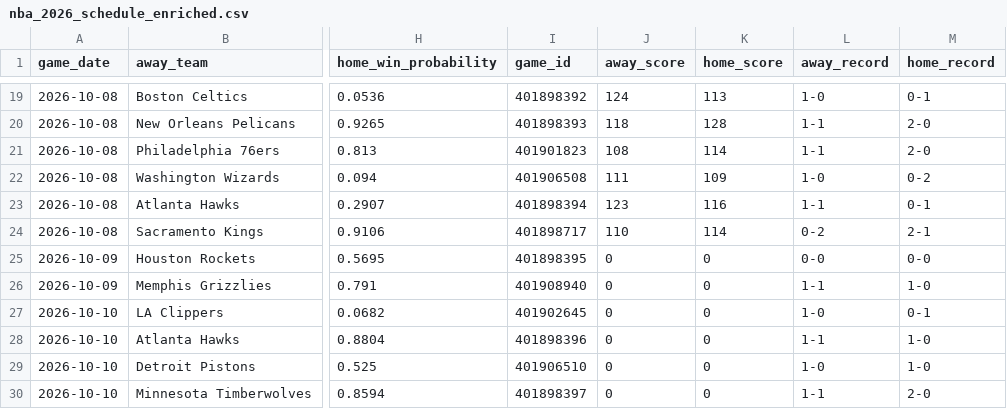
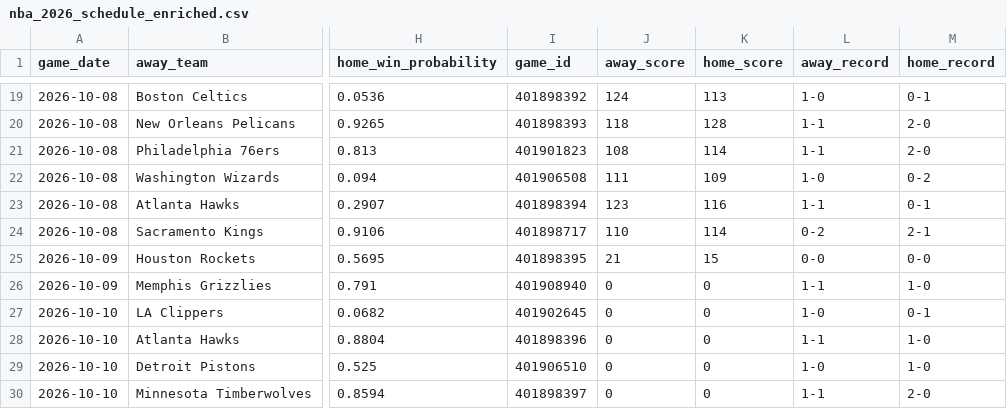
Before and after one commit to mfradkin2/sports-predictions, a CSV file: nba_2026_schedule_enriched.csv, drawn as a sheet; only a part is shown, gaps mark what is left out; the diff names each change by its address in the sheet, - before the commit and + after, or states it on an @@ line.

```diff
--- a/nba_2026_schedule_enriched.csv
+++ b/nba_2026_schedule_enriched.csv
-J25 (away_score): 0
+J25 (away_score): 21
-K25 (home_score): 0
+K25 (home_score): 15
```
Also changed, not shown: history/mlb_ledger.csv, history/nba_ledger.csv, 26 other files.
